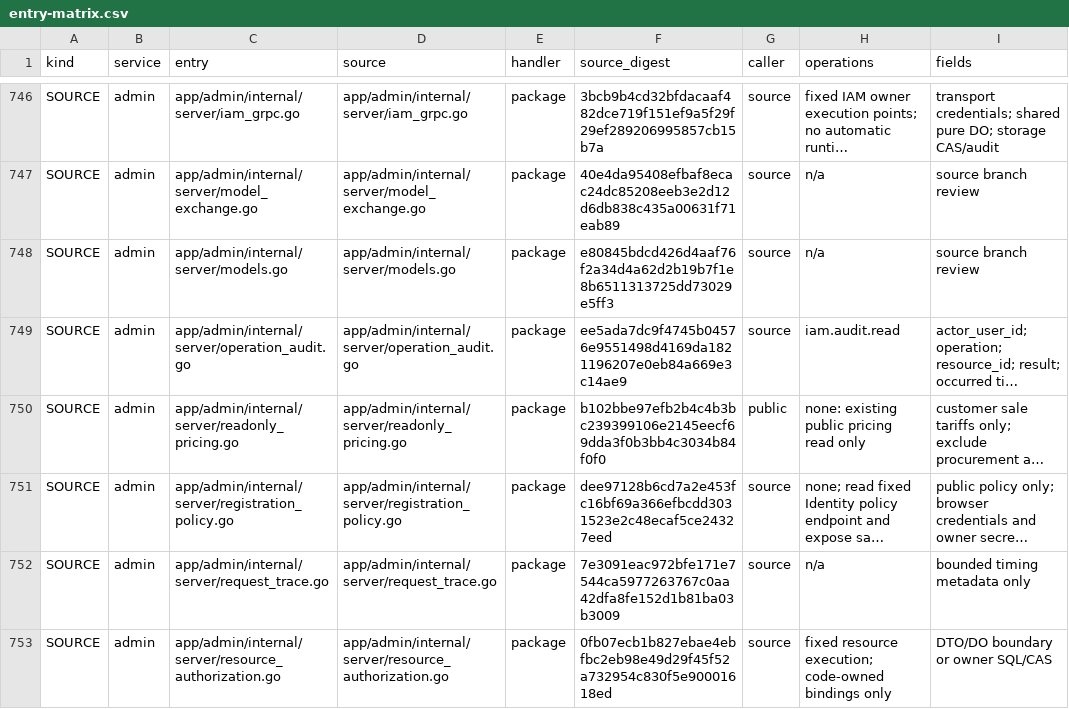
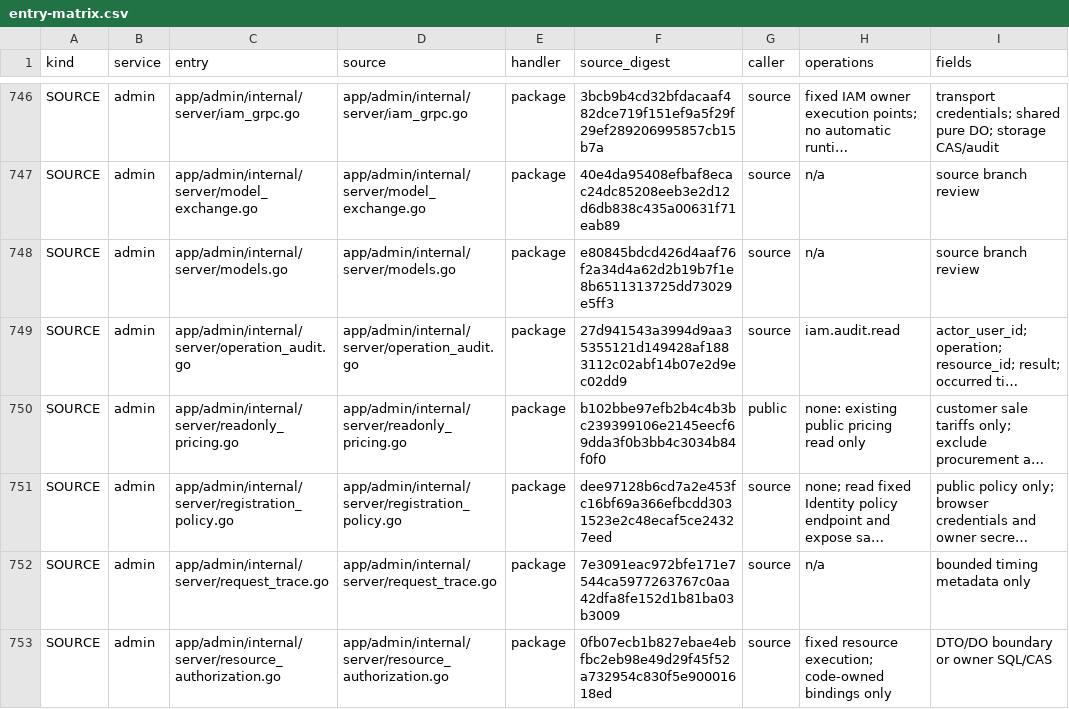
Before and after one commit to mengbin92/micro-one-api, a CSV file: docs/design/rbac/entry-matrix.csv, drawn as a sheet; only a part is shown, gaps mark what is left out; long unchanged cells end in …; the diff names each change by its address in the sheet, - before the commit and + after, or states it on an @@ line.

```diff
--- a/docs/design/rbac/entry-matrix.csv
+++ b/docs/design/rbac/entry-matrix.csv
-F749 (source_digest): ee5ada7dc9f4745b04576e9551498d4169da1821196207e0eb84a669e3c14ae9
+F749 (source_digest): 27d941543a3994d9aa35355121d149428af1883112c02abf14b07e2d9ec02dd9
```
Also changed, not shown: 5 other files.
